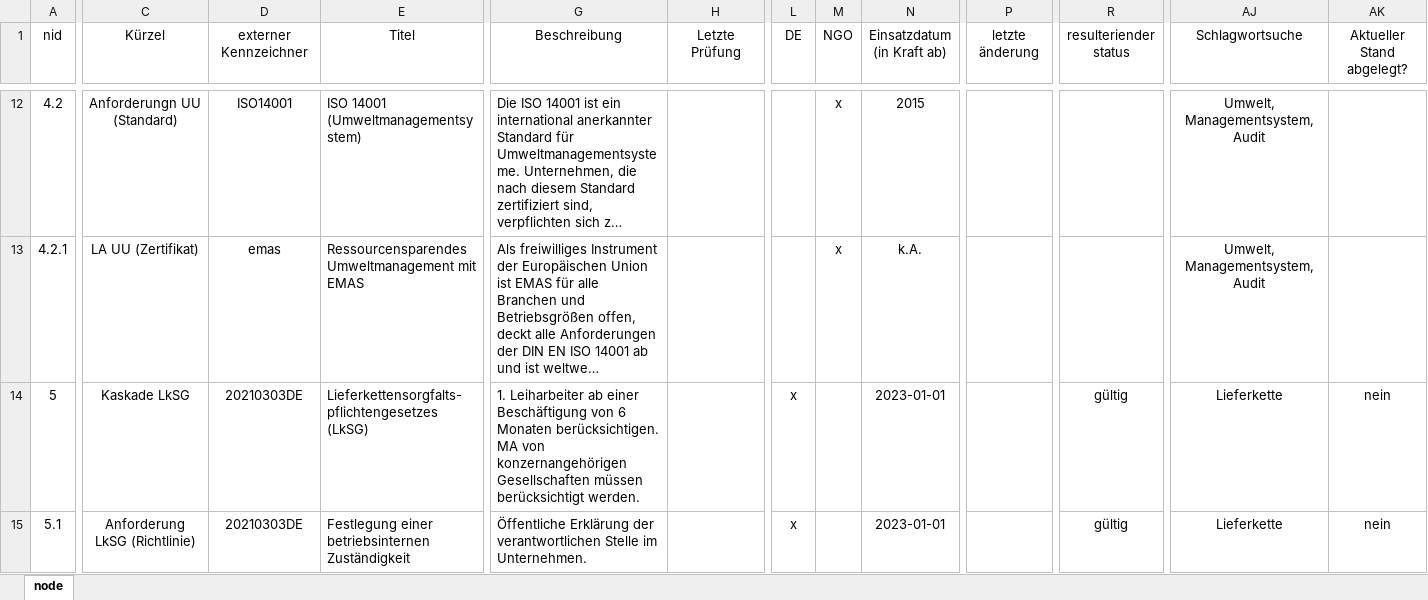
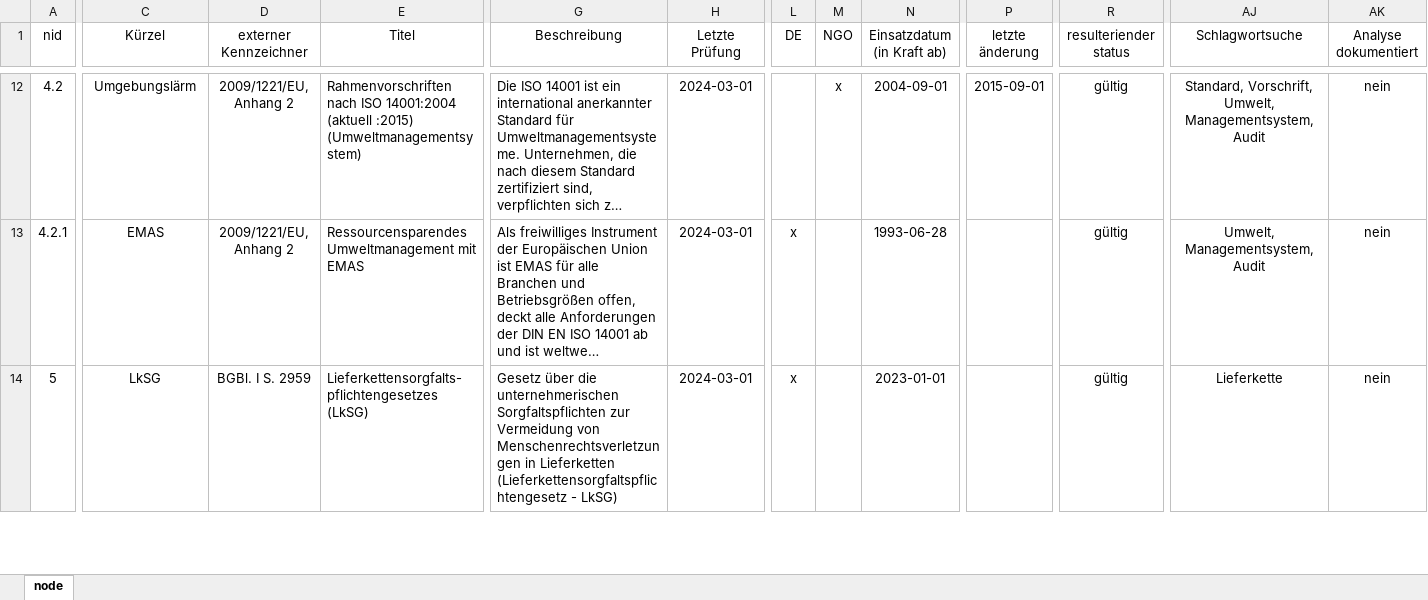
Before and after one commit to usedcommunity/LeSuReFo, an Excel workbook: editors/datag.xlsx, sheet node, drawn as a sheet; only a part is shown, gaps mark what is left out; long unchanged cells end in …; values as stored, in another font and other column widths than the file's, no borders; rows hold the shown columns only; the diff covers the shown part only; the diff names each change by its address in the sheet, - before the commit and + after, or states it on an @@ line.

```diff
--- a/editors/datag.xlsx (sheet node)
+++ b/editors/datag.xlsx (sheet node)
-AK1: Aktueller Stand abgelegt?
+AK1: Analyse dokumentiert
-C12 (Kürzel): Anforderungn UU (Standard)
+C12 (Kürzel): Umgebungslärm
-D12 (externer Kennzeichner): ISO14001
+D12 (externer Kennzeichner): 2009/1221/EU, Anhang 2
-E12 (Titel): ISO 14001 (Umweltmanagementsystem)
+E12 (Titel): Rahmenvorschriften nach ISO 14001:2004 (aktuell :2015) (Umweltmanagementsystem)
-H12:H14 (Letzte Prüfung): (empty)
+H12:H14 (Letzte Prüfung): 2024-03-01
-N12 (Einsatzdatum (in Kraft ab)): 2015
+N12 (Einsatzdatum (in Kraft ab)): 2004-09-01
-P12 (letzte änderung): (empty)
+P12 (letzte änderung): 2015-09-01
-R12:R13 (resulteriender status): (empty)
+R12:R13 (resulteriender status): gültig
-AJ12 (Schlagwortsuche): Umwelt, Managementsystem, Audit
+AJ12 (Schlagwortsuche): Standard, Vorschrift, Umwelt, Managementsystem, Audit
-AK12:AK13 (Analyse dokumentiert): (empty)
+AK12:AK13 (Analyse dokumentiert): nein
-C13 (Kürzel): LA UU (Zertifikat)
+C13 (Kürzel): EMAS
-D13 (externer Kennzeichner): emas
+D13 (externer Kennzeichner): 2009/1221/EU, Anhang 2
-L13 (DE): (empty)
+L13 (DE): x
-M13 (NGO): x
+M13 (NGO): (empty)
-N13 (Einsatzdatum (in Kraft ab)): k.A.
+N13 (Einsatzdatum (in Kraft ab)): 1993-06-28
-C14 (Kürzel): Kaskade LkSG
+C14 (Kürzel): LkSG
-D14 (externer Kennzeichner): 20210303DE
+D14 (externer Kennzeichner): BGBl. I S. 2959
-G14 (Beschreibung): 1. Leiharbeiter ab einer Beschäftigung von 6 Monaten berücksichtigen. MA von konzernangehörigen Gesellschaften müssen berücksichtigt werden.
+G14 (Beschreibung): Gesetz über die unternehmerischen Sorgfaltspflichten zur Vermeidung von Menschenrechtsverletzungen in Lieferketten (Lieferkettensorgfaltspflichtengesetz - LkSG)
-row 15: 5.1 | Anforderung LkSG (Richtlinie) | 20210303DE | Festlegung einer betriebsinternen Zuständigkeit | Öffentliche Erklärung der verantwortlichen Stelle im Unternehmen. |  | x |  | 2023-01-01 |  | gültig | Lieferkette | nein
```
Also changed, not shown: 17 removed rows, 183 edited cells and cell formats elsewhere in this sheet, 1 other file.
